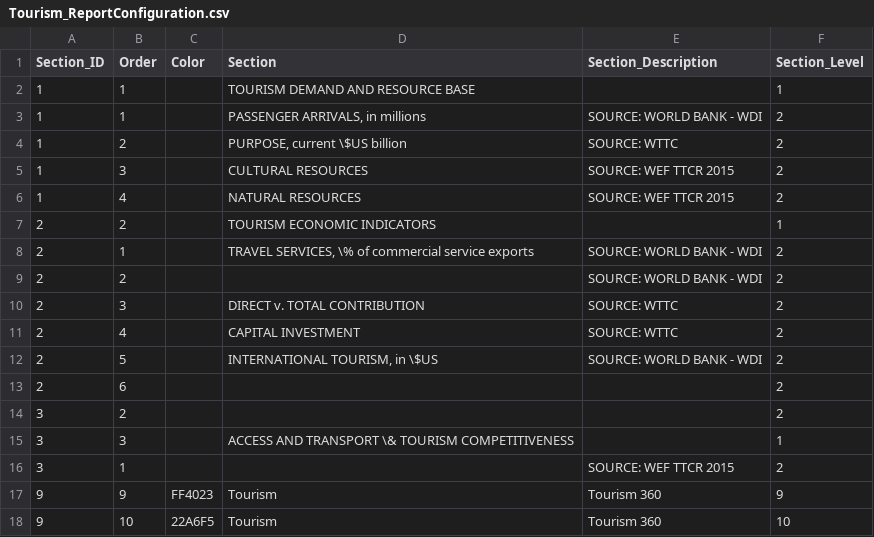
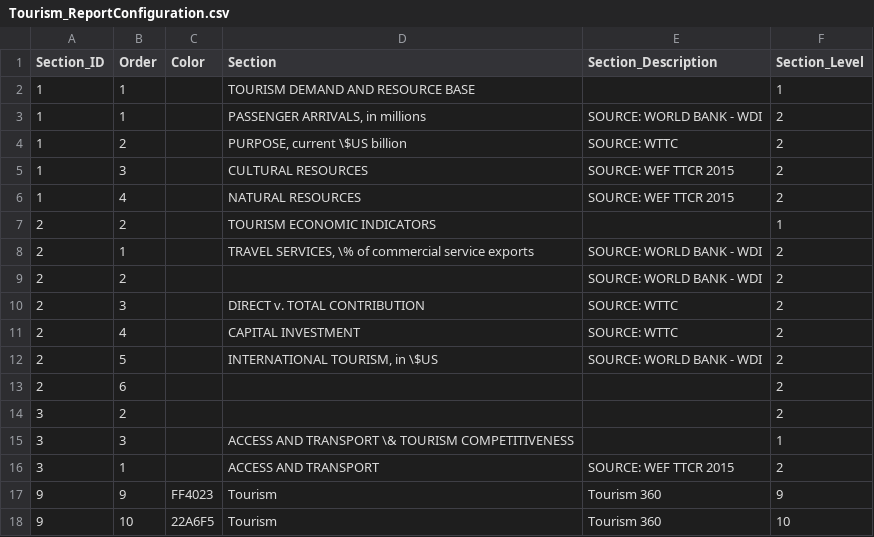
Before and after one commit to asRodelgo/reportGenerator360, a CSV file: templates/Tourism_ReportConfiguration.csv, drawn as a sheet.

```diff
--- a/templates/Tourism_ReportConfiguration.csv
+++ b/templates/Tourism_ReportConfiguration.csv
@@ -15,3 +15,3 @@ Section_ID,Order,Color,Section,Section_Description,Section_Level
 3,3,,ACCESS AND TRANSPORT \& TOURISM COMPETITIVENESS,,1
-3,1,,,SOURCE: WEF TTCR 2015,2
+3,1,,ACCESS AND TRANSPORT,SOURCE: WEF TTCR 2015,2
 9,9,FF4023,Tourism,Tourism 360,9
```
Also changed, not shown: templates/Tourism_DataDescription.csv, 23 other files.
